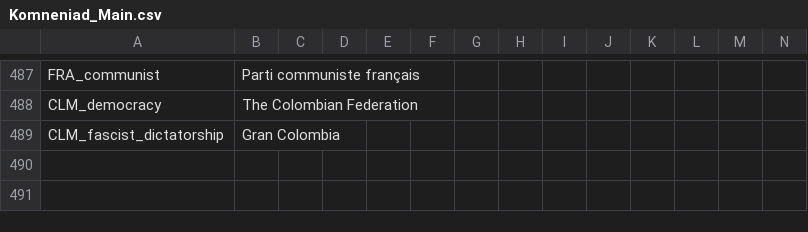
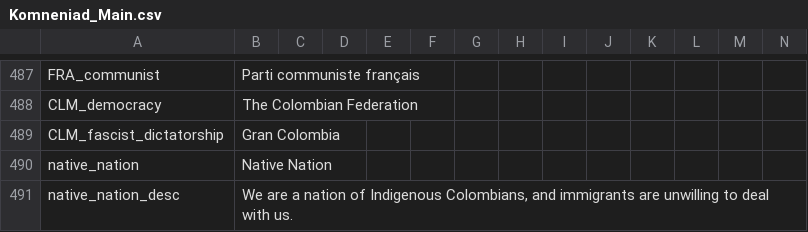
Before and after one commit to vimpelis/The-Komneniad, a CSV file: The Komneniad/localisation/Komneniad_Main.csv, drawn as a sheet; only a part is shown, gaps mark what is left out; the diff names each change by its address in the sheet, - before the commit and + after, or states it on an @@ line.

```diff
--- a/The Komneniad/localisation/Komneniad_Main.csv
+++ b/The Komneniad/localisation/Komneniad_Main.csv
+row 490: native_nation | Native Nation
+row 491: native_nation_desc | We are a nation of Indigenous Colombians, and immigrants are unwilling to deal with us.
```
Also changed, not shown: The Komneniad/localisation/00_HPM_Misc.csv, 6 other files.
